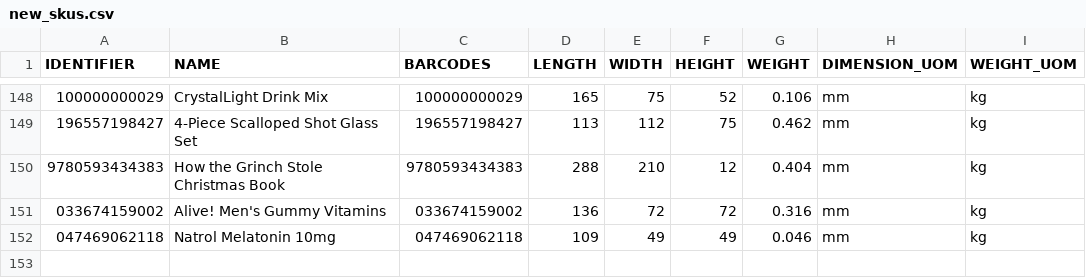
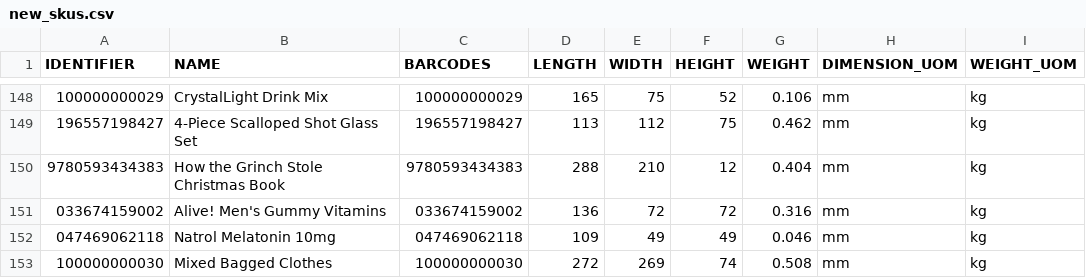
Before and after one commit to tanmayDhasade/sqa_scripts, a CSV file: new_skus.csv, drawn as a sheet; only a part is shown, gaps mark what is left out; the diff names each change by its address in the sheet, - before the commit and + after, or states it on an @@ line.

Commit message:
Update new_skus.csv

```diff
--- a/new_skus.csv
+++ b/new_skus.csv
+row 153: 100000000030 | Mixed Bagged Clothes | 100000000030 | 272 | 269 | 74 | 0.508 | mm | kg
```
